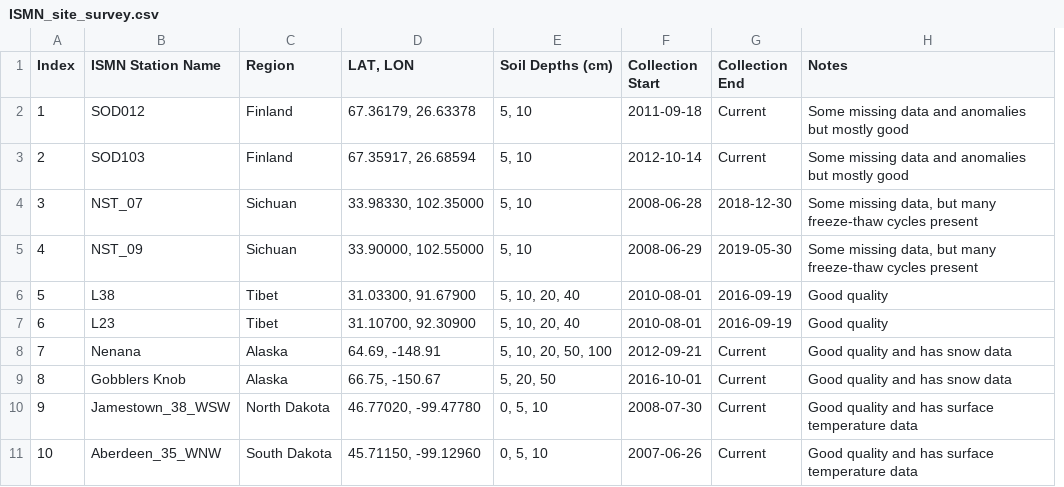
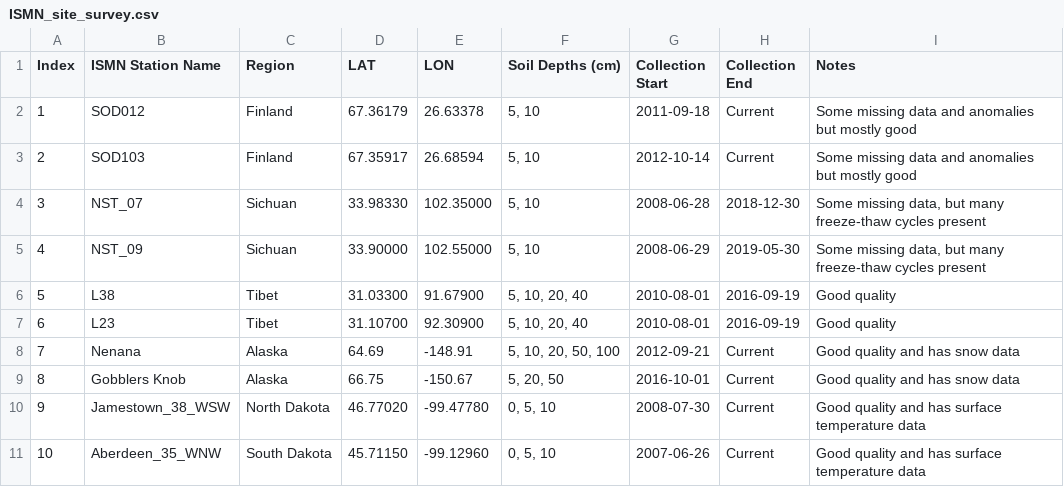
Before and after one commit to gerezk/freeze-thaw-soil-prediction, a CSV file: ISMN_site_survey.csv, drawn as a sheet; removed rows and columns are numbered as before the commit, all else as after; the diff names each change by its address in the sheet, - before the commit and + after, or states it on an @@ line.

Commit message:
map_stations()

```diff
--- a/ISMN_site_survey.csv
+++ b/ISMN_site_survey.csv
-column D (LAT, LON), rows 2-11: 67.36179, 26.63378 | 67.35917, 26.68594 | 33.98330, 102.35000 | 33.90000, 102.55000 | 31.03300, 91.67900 | 31.10700, 92.30900 | 64.69, -148.91 | 66.75, -150.67 | 46.77020, -99.47780 | 45.71150, -99.12960
+column D (LAT), rows 2-11: 67.36179 | 67.35917 | 33.98330 | 33.90000 | 31.03300 | 31.10700 | 64.69 | 66.75 | 46.77020 | 45.71150
+column E (LON), rows 2-11: 26.63378 | 26.68594 | 102.35000 | 102.55000 | 91.67900 | 92.30900 | -148.91 | -150.67 | -99.47780 | -99.12960
```
Also changed, not shown: 3 other files.
